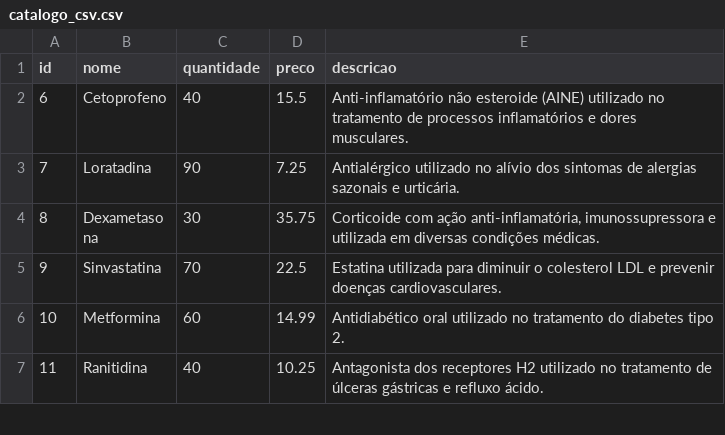
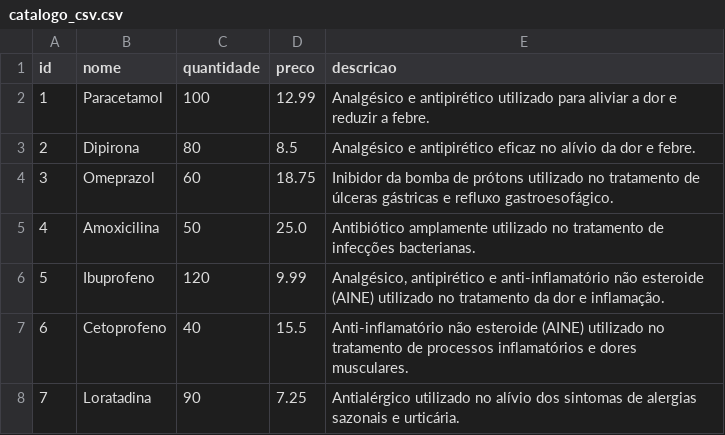
Before and after one commit to VerttB/TrabalhoEDII, a CSV file: arquivos/catalogo_csv.csv, drawn as a sheet; only a part is shown; the shorter side is filled out with more unchanged rows; the diff names each change by its address in the sheet, - before the commit and + after, or states it on an @@ line.

```diff
--- a/arquivos/catalogo_csv.csv
+++ b/arquivos/catalogo_csv.csv
+row 2: 1 | Paracetamol | 100 | 12.99 | Analgésico e antipirético utilizado para aliviar a dor e reduzir a febre.
+row 3: 2 | Dipirona | 80 | 8.5 | Analgésico e antipirético eficaz no alívio da dor e febre.
+row 4: 3 | Omeprazol | 60 | 18.75 | Inibidor da bomba de prótons utilizado no tratamento de úlceras gástricas e refluxo gastroesofágico.
+row 5: 4 | Amoxicilina | 50 | 25.0 | Antibiótico amplamente utilizado no tratamento de infecções bacterianas.
+row 6: 5 | Ibuprofeno | 120 | 9.99 | Analgésico, antipirético e anti-inflamatório não esteroide (AINE) utilizado no tratamento da dor e inflamação.
```
Also changed, not shown: 4 other files.
